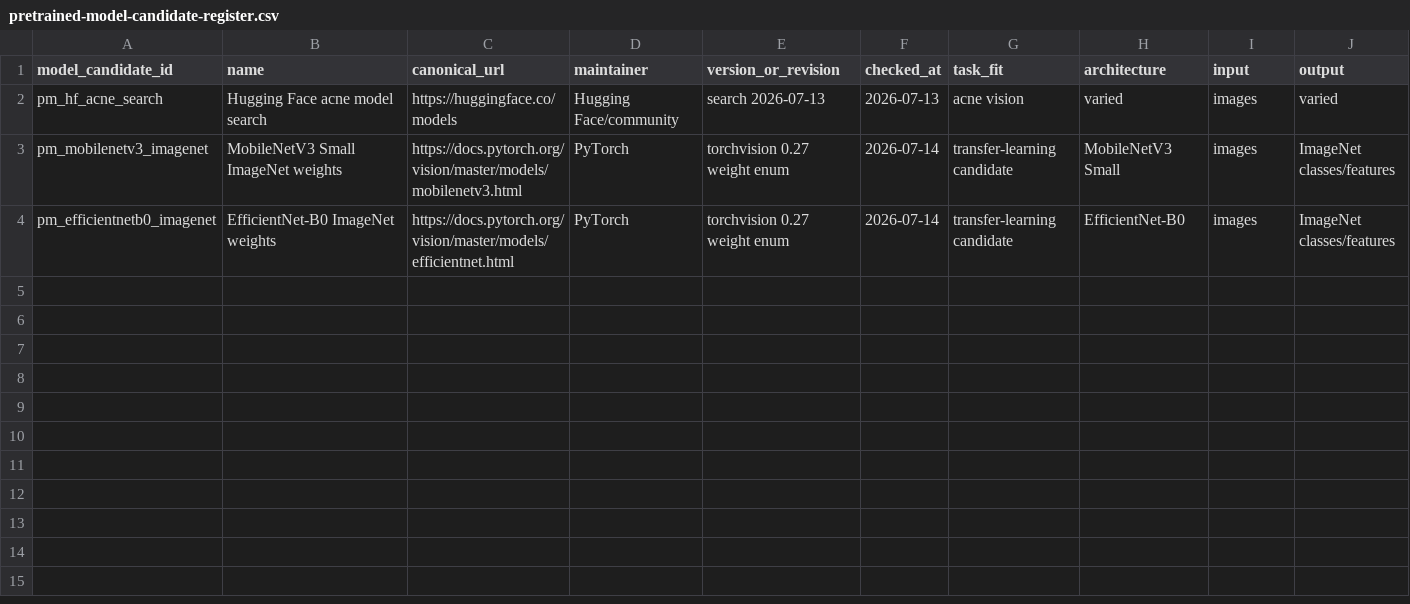
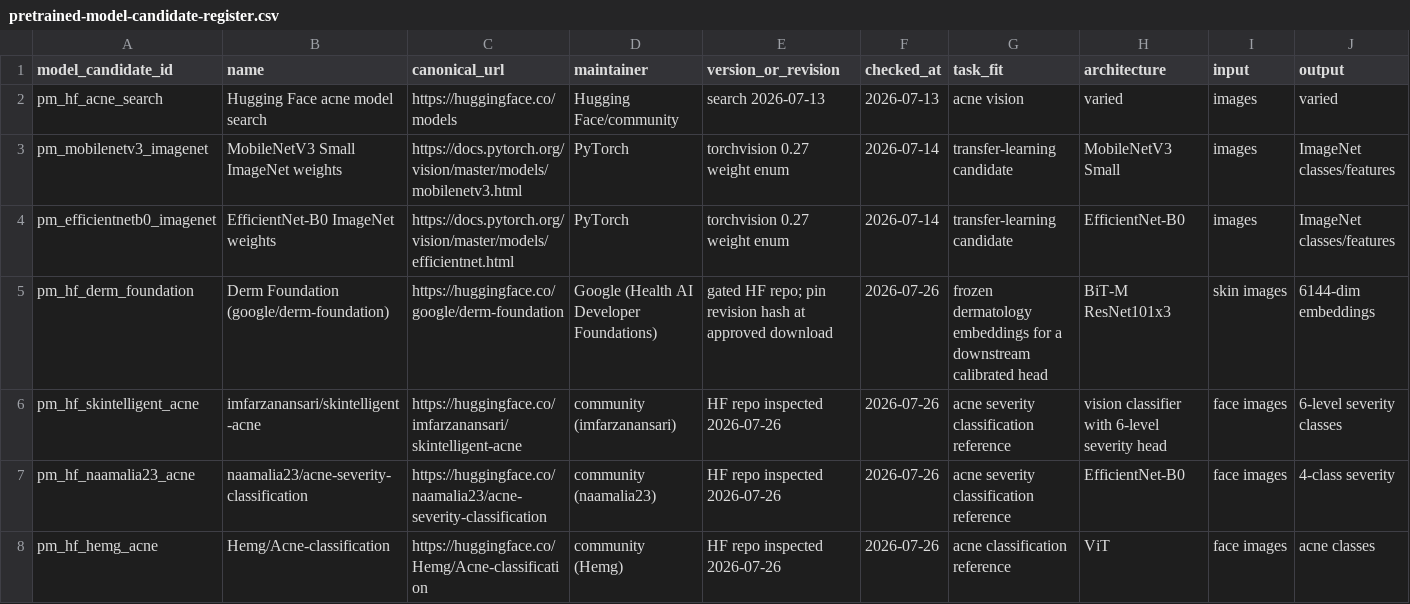
Before and after one commit to markjlomoljo-hash/ATV3-APP-BUILD-V.0, a CSV file: docs/ml-research/pretrained-model-candidate-register.csv, drawn as a sheet; only a part is shown; rows hold the shown columns only; the diff names each change by its address in the sheet, - before the commit and + after, or states it on an @@ line.

```diff
--- a/docs/ml-research/pretrained-model-candidate-register.csv
+++ b/docs/ml-research/pretrained-model-candidate-register.csv
+row 5: pm_hf_derm_foundation | Derm Foundation (google/derm-foundation) | https://huggingface.co/google/derm-foundation | Google (Health AI Developer Foundations) | gated HF repo; pin revision hash at approved download | 2026-07-26 | frozen dermatology embeddings for a downstream calibrated head | BiT-M ResNet101x3 | skin images | 6144-dim embeddings
+row 6: pm_hf_skintelligent_acne | imfarzanansari/skintelligent-acne | https://huggingface.co/imfarzanansari/skintelligent-acne | community (imfarzanansari) | HF repo inspected 2026-07-26 | 2026-07-26 | acne severity classification reference | vision classifier with 6-level severity head | face images | 6-level severity classes
+row 7: pm_hf_naamalia23_acne | naamalia23/acne-severity-classification | https://huggingface.co/naamalia23/acne-severity-classification | community (naamalia23) | HF repo inspected 2026-07-26 | 2026-07-26 | acne severity classification reference | EfficientNet-B0 | face images | 4-class severity
+row 8: pm_hf_hemg_acne | Hemg/Acne-classification | https://huggingface.co/Hemg/Acne-classification | community (Hemg) | HF repo inspected 2026-07-26 | 2026-07-26 | acne classification reference | ViT | face images | acne classes
```
Also changed, not shown: docs/ml-research/dataset-candidate-register.csv, docs/ml-research/open-source-resource-matrix.csv, 21 other files.
